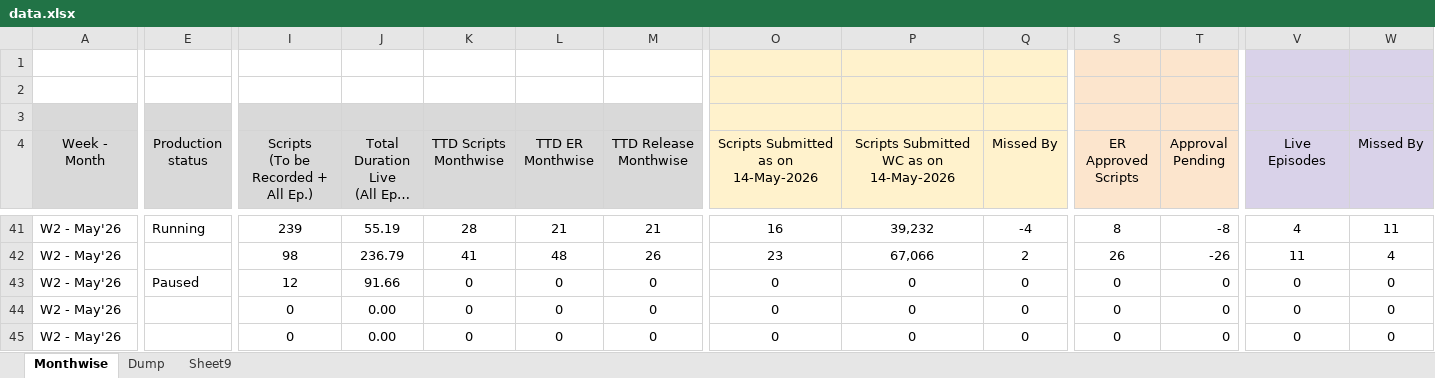
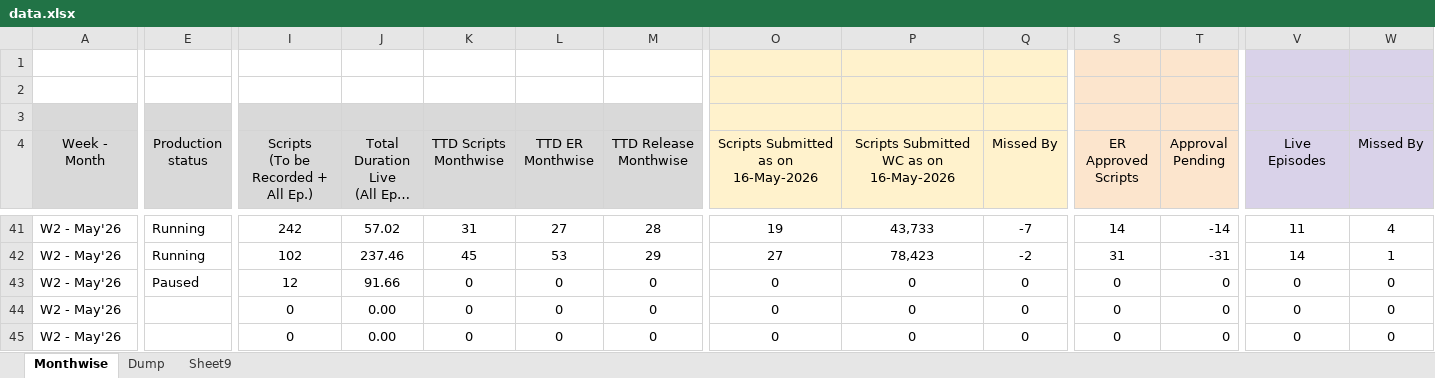
Before and after one commit to anant-pfm/ugc-tracker, an Excel workbook: data.xlsx, sheet Monthwise, drawn as a sheet; only a part is shown, gaps mark what is left out; long unchanged cells end in …; values as stored, in another font and other column widths than the file's, no borders; charts and pictures and conditional formats not drawn; the diff covers the shown part only; the diff names each change by its address in the sheet, - before the commit and + after, or states it on an @@ line.

```diff
--- a/data.xlsx (sheet Monthwise)
+++ b/data.xlsx (sheet Monthwise)
-O4: Scripts Submitted as on 14-May-2026
+O4: Scripts Submitted as on 16-May-2026
-P4: Scripts Submitted WC as on 14-May-2026
+P4: Scripts Submitted WC as on 16-May-2026
-I41: 239
+I41: 242
-J41: 55.19
+J41: 57.02
-K41 (TTD Scripts Monthwise): 28
+K41 (TTD Scripts Monthwise): 31
-L41 (TTD ER Monthwise): 21
+L41 (TTD ER Monthwise): 27
-M41 (TTD Release Monthwise): 21
+M41 (TTD Release Monthwise): 28
-O41: 16
+O41: 19
-P41: 39,232
+P41: 43,733
-Q41 (Missed By): -4
+Q41 (Missed By): -7
-S41 (ER Approved Scripts): 8
+S41 (ER Approved Scripts): 14
-T41 (Approval Pending): -8
+T41 (Approval Pending): -14
-V41 (Live Episodes): 4
+V41 (Live Episodes): 11
-W41 (Missed By): 11
+W41 (Missed By): 4
-E42 (Production status): (empty)
+E42 (Production status): Running
-I42: 98
+I42: 102
-J42: 236.79
+J42: 237.46
-K42 (TTD Scripts Monthwise): 41
+K42 (TTD Scripts Monthwise): 45
-L42 (TTD ER Monthwise): 48
+L42 (TTD ER Monthwise): 53
-M42 (TTD Release Monthwise): 26
+M42 (TTD Release Monthwise): 29
-O42: 23
+O42: 27
-P42: 67,066
+P42: 78,423
-Q42 (Missed By): 2
+Q42 (Missed By): -2
-S42 (ER Approved Scripts): 26
+S42 (ER Approved Scripts): 31
-T42 (Approval Pending): -26
+T42 (Approval Pending): -31
-V42 (Live Episodes): 11
+V42 (Live Episodes): 14
-W42 (Missed By): 4
+W42 (Missed By): 1
```
Also changed, not shown: 283 edited cells elsewhere in this sheet, sheet Dump, sheet Sheet9.
